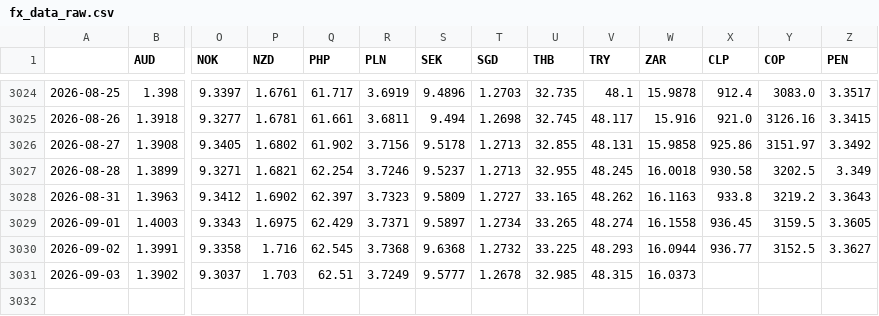
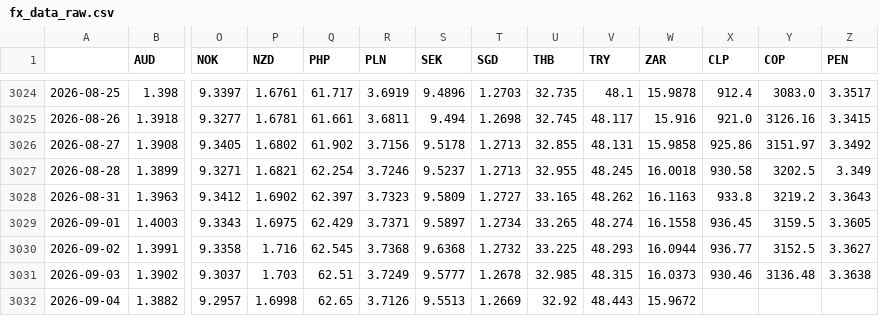
Before and after one commit to DataVizHonduran/EMFX_risk_diffusion, a CSV file: fx_data_raw.csv, drawn as a sheet; only a part is shown, gaps mark what is left out; rows hold the shown columns only; the diff names each change by its address in the sheet, - before the commit and + after, or states it on an @@ line.

```diff
--- a/fx_data_raw.csv
+++ b/fx_data_raw.csv
-X3031 (CLP): (empty)
+X3031 (CLP): 930.46
-Y3031 (COP): (empty)
+Y3031 (COP): 3136.48
-Z3031 (PEN): (empty)
+Z3031 (PEN): 3.3638
+row 3032: 2026-09-04 | 1.3882 | 9.2957 | 1.6998 | 62.65 | 3.7126 | 9.5513 | 1.2669 | 32.92 | 48.443 | 15.9672
```
Also changed, not shown: fx_data_emfx.csv.
